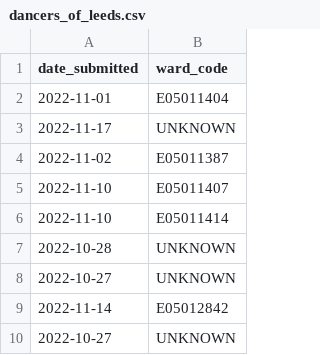
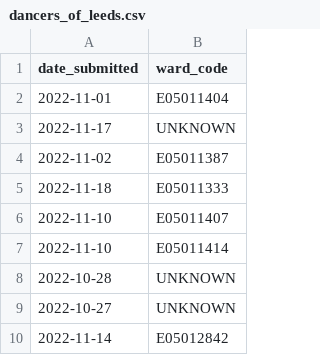
Before and after one commit to open-innovations/leeds-2023, a CSV file: data/metrics/callouts/dancers_of_leeds.csv, drawn as a sheet; only a part is shown; the shorter side is filled out with more unchanged rows.

```diff
--- a/data/metrics/callouts/dancers_of_leeds.csv
+++ b/data/metrics/callouts/dancers_of_leeds.csv
@@ -4,2 +4,3 @@ date_submitted,ward_code
 2022-11-02,E05011387
+2022-11-18,E05011333
 2022-11-10,E05011407
```
Also changed, not shown: data/metrics/ballot/ballot_entries.csv, data/metrics/volunteers/volunteers.csv, 11 other files.
